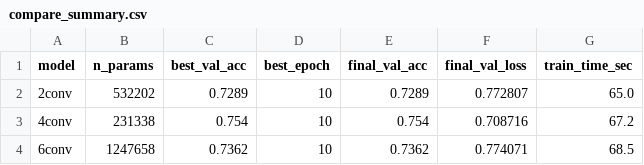
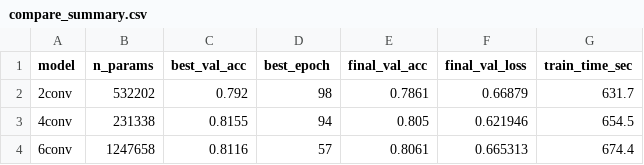
Before and after one commit to hiraosakito/cnn_study, a CSV file: output/compare_summary.csv, drawn as a sheet.

Commit message:
param : update 100 epoch

```diff
--- a/output/compare_summary.csv
+++ b/output/compare_summary.csv
@@ -1,4 +1,4 @@
 model,n_params,best_val_acc,best_epoch,final_val_acc,final_val_loss,train_time_sec
-2conv,532202,0.7289,10,0.7289,0.772807,65.0
-4conv,231338,0.754,10,0.754,0.708716,67.2
-6conv,1247658,0.7362,10,0.7362,0.774071,68.5
+2conv,532202,0.792,98,0.7861,0.66879,631.7
+4conv,231338,0.8155,94,0.805,0.621946,654.5
+6conv,1247658,0.8116,57,0.8061,0.665313,674.4
```
Also changed, not shown: 2 other files.
